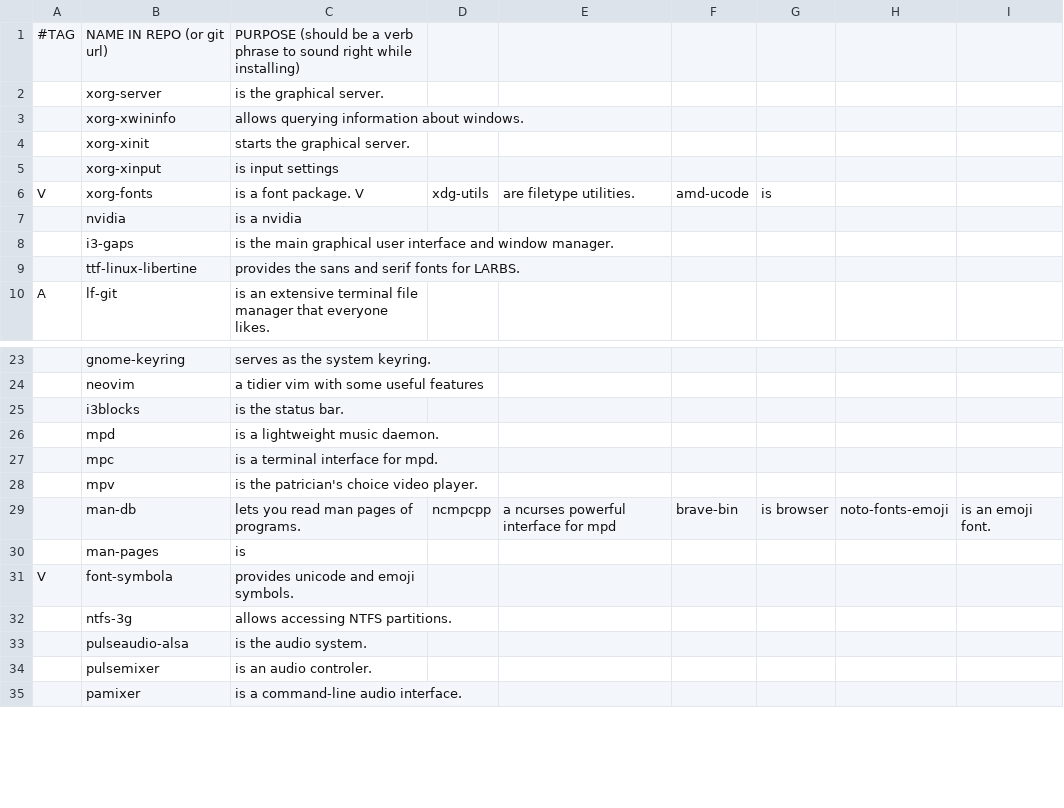
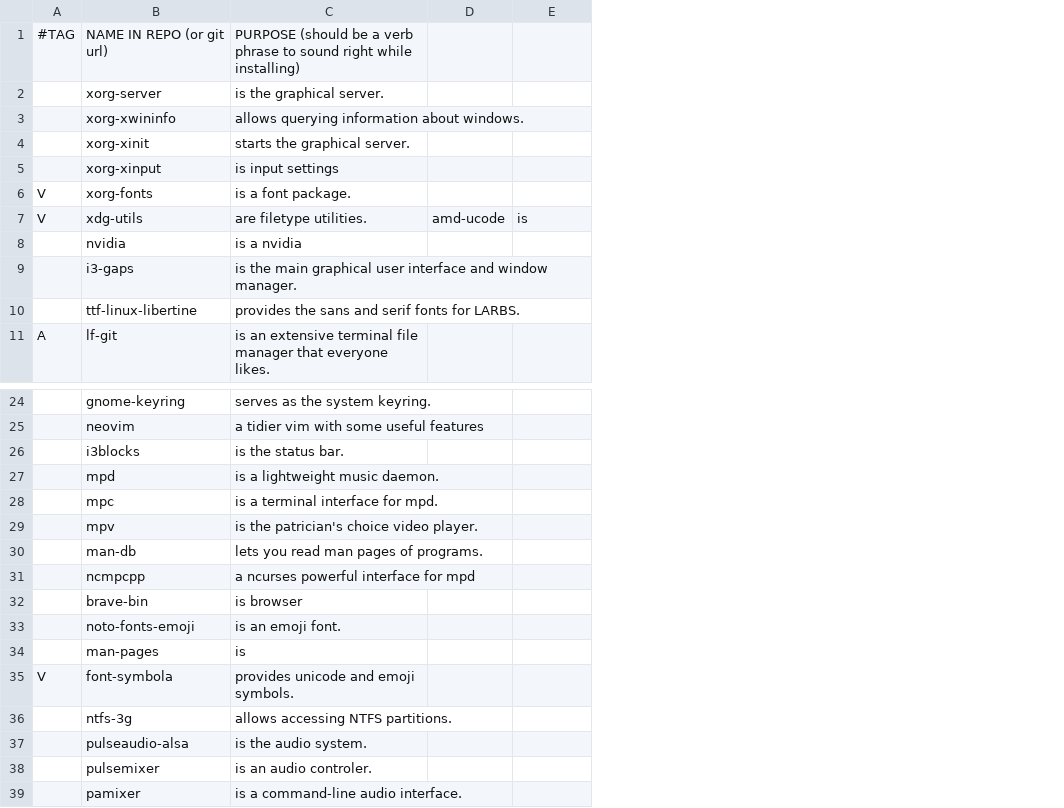
Before and after one commit to mmxxon/autorice, a CSV file: apps.csv, drawn as a sheet; only a part is shown, gaps mark what is left out; removed rows and columns are numbered as before the commit, all else as after; the diff names each change by its address in the sheet, - before the commit and + after, or states it on an @@ line.

Commit message:
fix: Lol wtf

```diff
--- a/apps.csv
+++ b/apps.csv
-column D, row 6: xdg-utils; row 29: ncmpcpp
-column E, row 6: are filetype utilities.; row 29: a ncurses powerful interface for mpd
-column H, row 29: noto-fonts-emoji
-column I, row 29: is an emoji font.
-C6: is a font package. V
+C6: is a font package.
-D6: amd-ucode
+D6: (empty)
-E6: is
+E6: (empty)
+row 7: V | xdg-utils | are filetype utilities. | amd-ucode | is
-D30: brave-bin
+D30: (empty)
-E30: is browser
+E30: (empty)
+row 31:  | ncmpcpp | a ncurses powerful interface for mpd
+row 32:  | brave-bin | is browser
+row 33:  | noto-fonts-emoji | is an emoji font.
```
